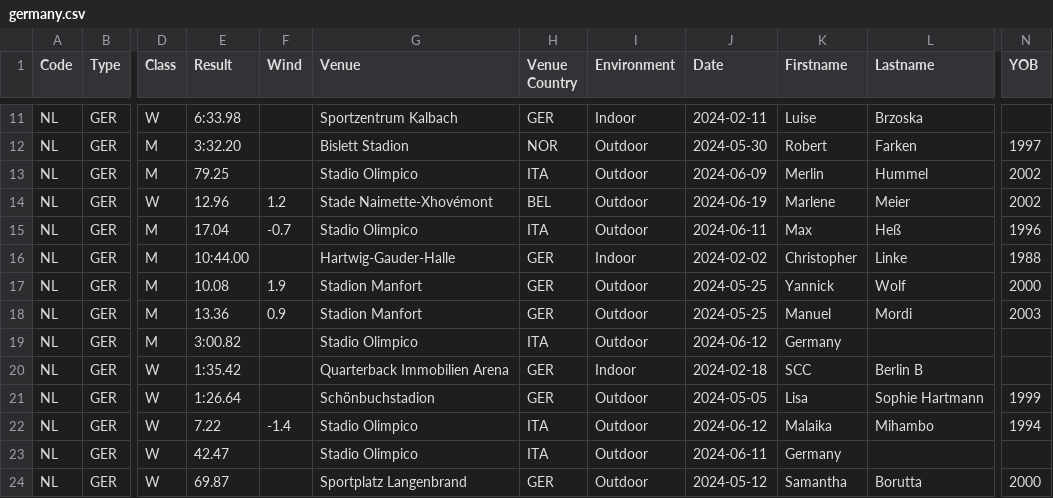
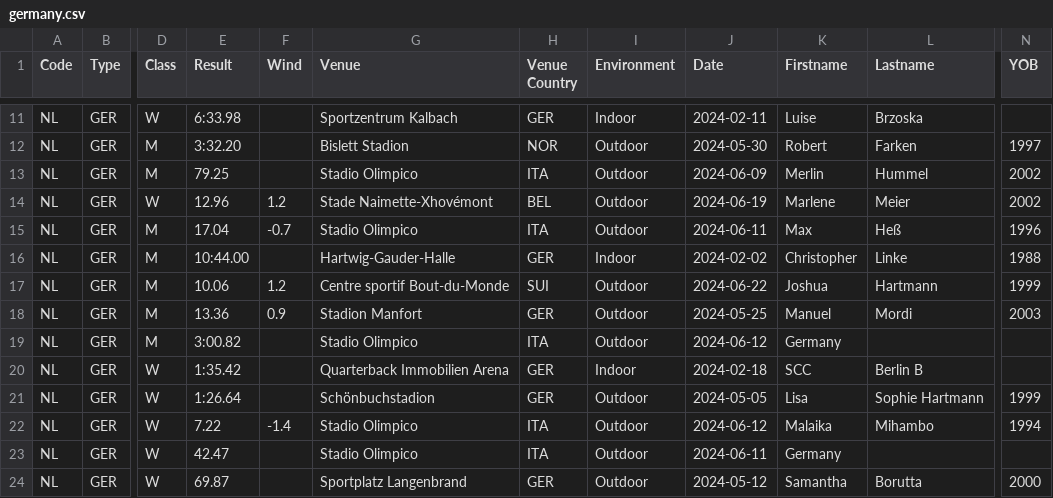
Before and after one commit to nimarion/records, a CSV file: leads/senior/germany.csv, drawn as a sheet; only a part is shown, gaps mark what is left out; the diff names each change by its address in the sheet, - before the commit and + after, or states it on an @@ line.

```diff
--- a/leads/senior/germany.csv
+++ b/leads/senior/germany.csv
-E17 (Result): 10.08
+E17 (Result): 10.06
-F17 (Wind): 1.9
+F17 (Wind): 1.2
-G17 (Venue): Stadion Manfort
+G17 (Venue): Centre sportif Bout-du-Monde
-H17 (Venue Country): GER
+H17 (Venue Country): SUI
-J17 (Date): 2024-05-25
+J17 (Date): 2024-06-22
-K17 (Firstname): Yannick
+K17 (Firstname): Joshua
-L17 (Lastname): Wolf
+L17 (Lastname): Hartmann
-N17 (YOB): 2000
+N17 (YOB): 1999
```
Also changed, not shown: leads/senior/area.csv, leads/senior/world.csv, 1 other file.
